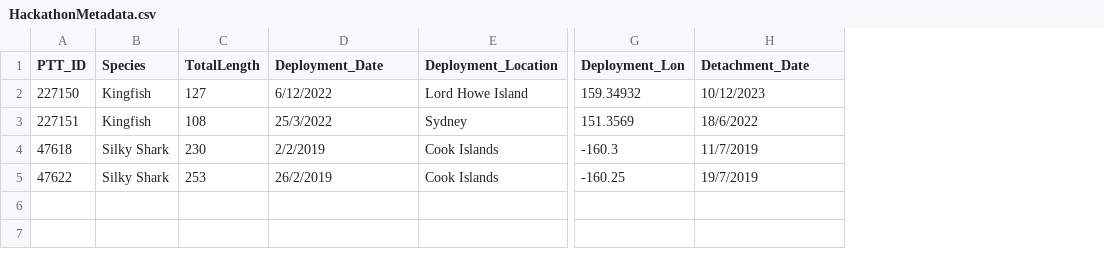
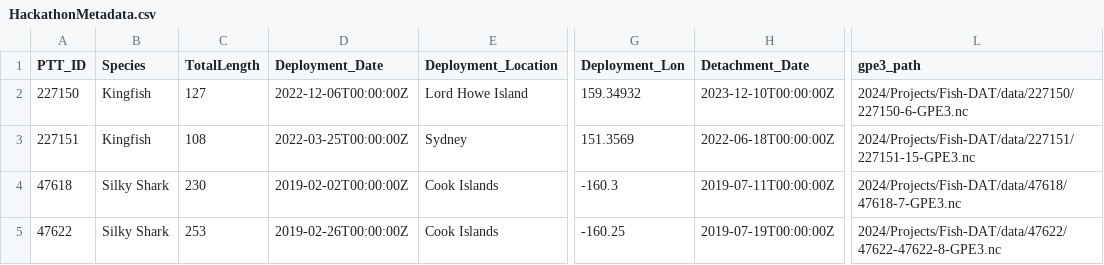
Before and after one commit to aodn/IMOS-hackathon, a CSV file: 2024/Projects/Fish-DAT/data/HackathonMetadata.csv, drawn as a sheet; only a part is shown, gaps mark what is left out; the diff names each change by its address in the sheet, - before the commit and + after, or states it on an @@ line.

Commit message:
adding columns with nc path and reformatting dates

```diff
--- a/2024/Projects/Fish-DAT/data/HackathonMetadata.csv
+++ b/2024/Projects/Fish-DAT/data/HackathonMetadata.csv
+column L (gpe3_path), rows 2-5: 2024/Projects/Fish-DAT/data/227150/227150-6-GPE3.nc | 2024/Projects/Fish-DAT/data/227151/227151-15-GPE3.nc | 2024/Projects/Fish-DAT/data/47618/47618-7-GPE3.nc | 2024/Projects/Fish-DAT/data/47622/47622-47622-8-GPE3.nc
-D2 (Deployment_Date): 6/12/2022
+D2 (Deployment_Date): 2022-12-06T00:00:00Z
-H2 (Detachment_Date): 10/12/2023
+H2 (Detachment_Date): 2023-12-10T00:00:00Z
-D3 (Deployment_Date): 25/3/2022
+D3 (Deployment_Date): 2022-03-25T00:00:00Z
-H3 (Detachment_Date): 18/6/2022
+H3 (Detachment_Date): 2022-06-18T00:00:00Z
-D4 (Deployment_Date): 2/2/2019
+D4 (Deployment_Date): 2019-02-02T00:00:00Z
-H4 (Detachment_Date): 11/7/2019
+H4 (Detachment_Date): 2019-07-11T00:00:00Z
-D5 (Deployment_Date): 26/2/2019
+D5 (Deployment_Date): 2019-02-26T00:00:00Z
-H5 (Detachment_Date): 19/7/2019
+H5 (Detachment_Date): 2019-07-19T00:00:00Z
```
